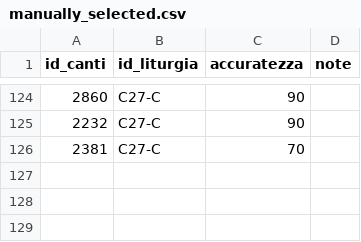
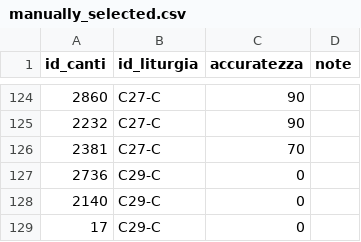
Before and after one commit to dennisangemi/hildegard, a CSV file: data/manually_selected.csv, drawn as a sheet; only a part is shown, gaps mark what is left out.

```diff
--- a/data/manually_selected.csv
+++ b/data/manually_selected.csv
@@ -126 +126,4 @@ id_canti,id_liturgia,accuratezza,note
 2381,C27-C,70,
+2736,C29-C,0,
+2140,C29-C,0,
+17,C29-C,0,
```
